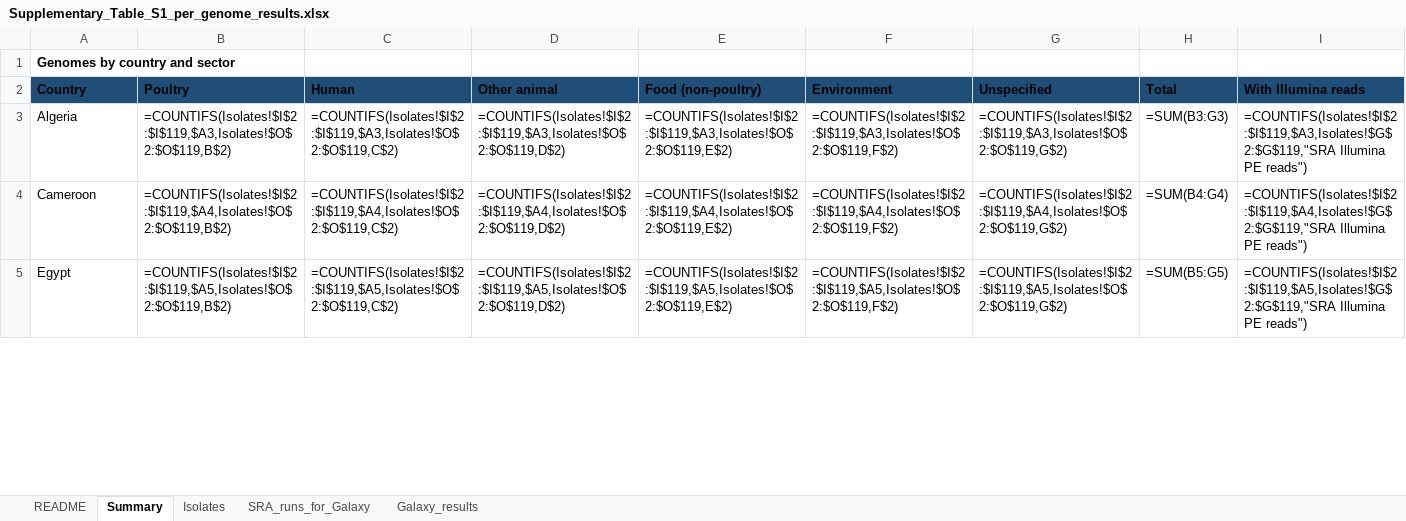
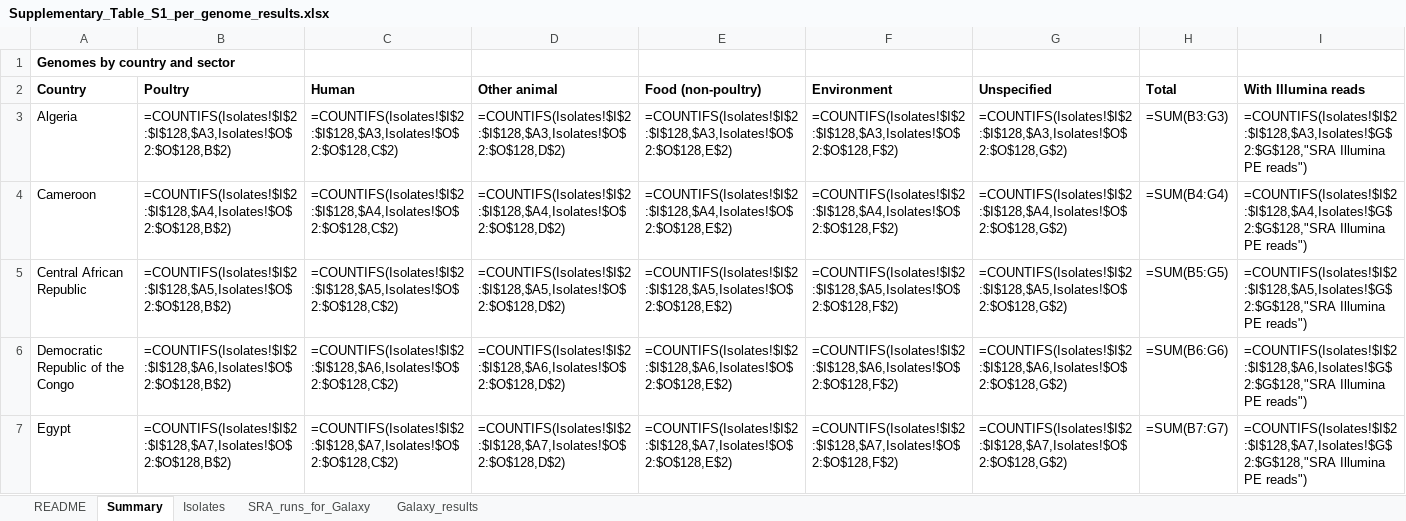
Before and after one commit to adebayoaolalekan-cpu/mcr-ecoli-africa-genomes, an Excel workbook: Supplementary_Table_S1_per_genome_results.xlsx, sheet Summary, drawn as a sheet; only a part is shown; values as stored, in another font and other column widths than the file's, no borders; formulas without a stored value are shown as written; addresses are those after the commit; the diff covers the shown part only; the diff names each change by its address in the sheet, - before the commit and + after, or states it on an @@ line.

```diff
--- a/Supplementary_Table_S1_per_genome_results.xlsx (sheet Summary)
+++ b/Supplementary_Table_S1_per_genome_results.xlsx (sheet Summary)
-A2:I2 fill: #1F4E78
+A2:I2 fill: none
-B3: =COUNTIFS(Isolates!$I$2:$I$119,$A3,Isolates!$O$2:$O$119,B$2)
+B3: =COUNTIFS(Isolates!$I$2:$I$128,$A3,Isolates!$O$2:$O$128,B$2)
-C3: =COUNTIFS(Isolates!$I$2:$I$119,$A3,Isolates!$O$2:$O$119,C$2)
+C3: =COUNTIFS(Isolates!$I$2:$I$128,$A3,Isolates!$O$2:$O$128,C$2)
-D3: =COUNTIFS(Isolates!$I$2:$I$119,$A3,Isolates!$O$2:$O$119,D$2)
+D3: =COUNTIFS(Isolates!$I$2:$I$128,$A3,Isolates!$O$2:$O$128,D$2)
-E3: =COUNTIFS(Isolates!$I$2:$I$119,$A3,Isolates!$O$2:$O$119,E$2)
+E3: =COUNTIFS(Isolates!$I$2:$I$128,$A3,Isolates!$O$2:$O$128,E$2)
-F3: =COUNTIFS(Isolates!$I$2:$I$119,$A3,Isolates!$O$2:$O$119,F$2)
+F3: =COUNTIFS(Isolates!$I$2:$I$128,$A3,Isolates!$O$2:$O$128,F$2)
-G3: =COUNTIFS(Isolates!$I$2:$I$119,$A3,Isolates!$O$2:$O$119,G$2)
+G3: =COUNTIFS(Isolates!$I$2:$I$128,$A3,Isolates!$O$2:$O$128,G$2)
-I3: =COUNTIFS(Isolates!$I$2:$I$119,$A3,Isolates!$G$2:$G$119,"SRA Illumina PE…
+I3: =COUNTIFS(Isolates!$I$2:$I$128,$A3,Isolates!$G$2:$G$128,"SRA Illumina PE…
-B4: =COUNTIFS(Isolates!$I$2:$I$119,$A4,Isolates!$O$2:$O$119,B$2)
+B4: =COUNTIFS(Isolates!$I$2:$I$128,$A4,Isolates!$O$2:$O$128,B$2)
-C4: =COUNTIFS(Isolates!$I$2:$I$119,$A4,Isolates!$O$2:$O$119,C$2)
+C4: =COUNTIFS(Isolates!$I$2:$I$128,$A4,Isolates!$O$2:$O$128,C$2)
-D4: =COUNTIFS(Isolates!$I$2:$I$119,$A4,Isolates!$O$2:$O$119,D$2)
+D4: =COUNTIFS(Isolates!$I$2:$I$128,$A4,Isolates!$O$2:$O$128,D$2)
-E4: =COUNTIFS(Isolates!$I$2:$I$119,$A4,Isolates!$O$2:$O$119,E$2)
+E4: =COUNTIFS(Isolates!$I$2:$I$128,$A4,Isolates!$O$2:$O$128,E$2)
-F4: =COUNTIFS(Isolates!$I$2:$I$119,$A4,Isolates!$O$2:$O$119,F$2)
+F4: =COUNTIFS(Isolates!$I$2:$I$128,$A4,Isolates!$O$2:$O$128,F$2)
-G4: =COUNTIFS(Isolates!$I$2:$I$119,$A4,Isolates!$O$2:$O$119,G$2)
+G4: =COUNTIFS(Isolates!$I$2:$I$128,$A4,Isolates!$O$2:$O$128,G$2)
-I4: =COUNTIFS(Isolates!$I$2:$I$119,$A4,Isolates!$G$2:$G$119,"SRA Illumina PE…
+I4: =COUNTIFS(Isolates!$I$2:$I$128,$A4,Isolates!$G$2:$G$128,"SRA Illumina PE…
+row 5: Central African Republic | =COUNTIFS(Isolates!$I$2:$I$128,$A5,Isolates!$O$2:$O$128,B$2) | =COUNTIFS(Isolates!$I$2:$I$128,$A5,Isolates!$O$2:$O$128,C$2) | =COUNTIFS(Isolates!$I$2:$I$128,$A5,Isolates!$O$2:$O$128,D$2) | =COUNTIFS(Isolates!$I$2:$I$128,$A5,Isolates!$O$2:$O$128,E$2) | =COUNTIFS(Isolates!$I$2:$I$128,$A5,Isolates!$O$2:$O$128,F$2) | =COUNTIFS(Isolates!$I$2:$I$128,$A5,Isolates!$O$2:$O$128,G$2) | =SUM(B5:G5) | =COUNTIFS(Isolates!$I$2:$I$128,$A5,Isolates!$G$2:$G$128,"SRA Illumina PE reads")
+row 6: Democratic Republic of the Congo | =COUNTIFS(Isolates!$I$2:$I$128,$A6,Isolates!$O$2:$O$128,B$2) | =COUNTIFS(Isolates!$I$2:$I$128,$A6,Isolates!$O$2:$O$128,C$2) | =COUNTIFS(Isolates!$I$2:$I$128,$A6,Isolates!$O$2:$O$128,D$2) | =COUNTIFS(Isolates!$I$2:$I$128,$A6,Isolates!$O$2:$O$128,E$2) | =COUNTIFS(Isolates!$I$2:$I$128,$A6,Isolates!$O$2:$O$128,F$2) | =COUNTIFS(Isolates!$I$2:$I$128,$A6,Isolates!$O$2:$O$128,G$2) | =SUM(B6:G6) | =COUNTIFS(Isolates!$I$2:$I$128,$A6,Isolates!$G$2:$G$128,"SRA Illumina PE reads")
-B7: =COUNTIFS(Isolates!$I$2:$I$119,$A5,Isolates!$O$2:$O$119,B$2)
+B7: =COUNTIFS(Isolates!$I$2:$I$128,$A7,Isolates!$O$2:$O$128,B$2)
-C7: =COUNTIFS(Isolates!$I$2:$I$119,$A5,Isolates!$O$2:$O$119,C$2)
+C7: =COUNTIFS(Isolates!$I$2:$I$128,$A7,Isolates!$O$2:$O$128,C$2)
-D7: =COUNTIFS(Isolates!$I$2:$I$119,$A5,Isolates!$O$2:$O$119,D$2)
+D7: =COUNTIFS(Isolates!$I$2:$I$128,$A7,Isolates!$O$2:$O$128,D$2)
-E7: =COUNTIFS(Isolates!$I$2:$I$119,$A5,Isolates!$O$2:$O$119,E$2)
+E7: =COUNTIFS(Isolates!$I$2:$I$128,$A7,Isolates!$O$2:$O$128,E$2)
-F7: =COUNTIFS(Isolates!$I$2:$I$119,$A5,Isolates!$O$2:$O$119,F$2)
+F7: =COUNTIFS(Isolates!$I$2:$I$128,$A7,Isolates!$O$2:$O$128,F$2)
-G7: =COUNTIFS(Isolates!$I$2:$I$119,$A5,Isolates!$O$2:$O$119,G$2)
+G7: =COUNTIFS(Isolates!$I$2:$I$128,$A7,Isolates!$O$2:$O$128,G$2)
-H7: =SUM(B5:G5)
+H7: =SUM(B7:G7)
-I7: =COUNTIFS(Isolates!$I$2:$I$119,$A5,Isolates!$G$2:$G$119,"SRA Illumina PE…
+I7: =COUNTIFS(Isolates!$I$2:$I$128,$A7,Isolates!$G$2:$G$128,"SRA Illumina PE…
```
Also changed, not shown: 6 added rows, 3 removed rows, 398 edited cells and cell formats elsewhere in this sheet, sheet Galaxy_results, sheet Isolates, sheet SRA_runs_for_Galaxy, sheet README, 23 other files.
